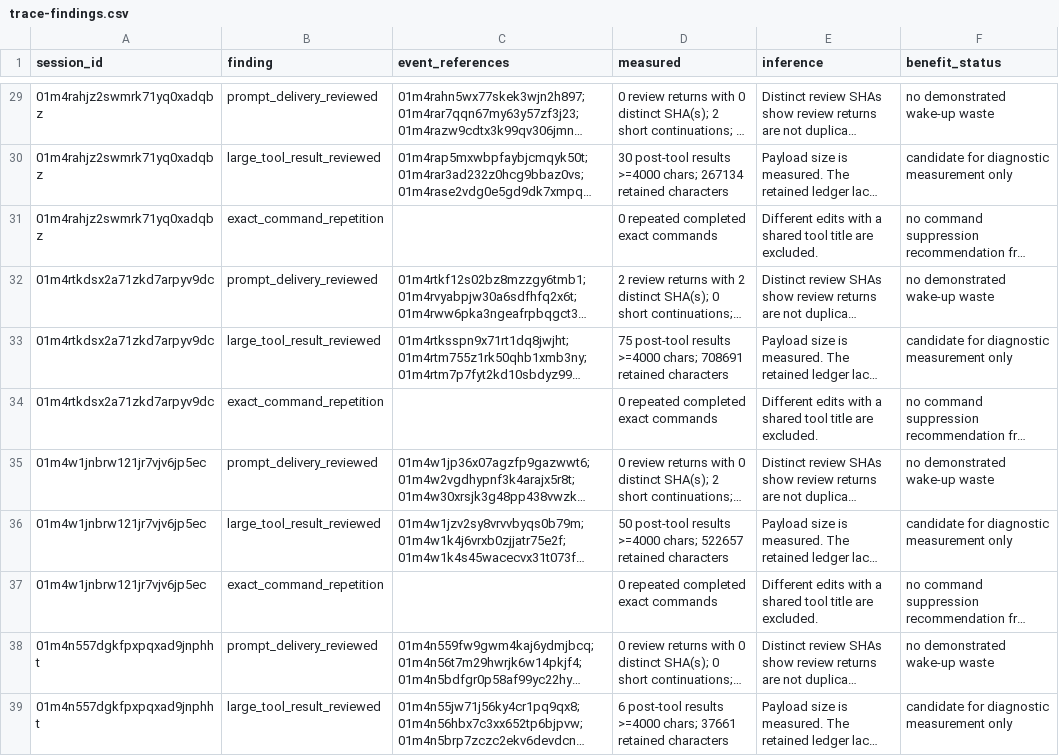
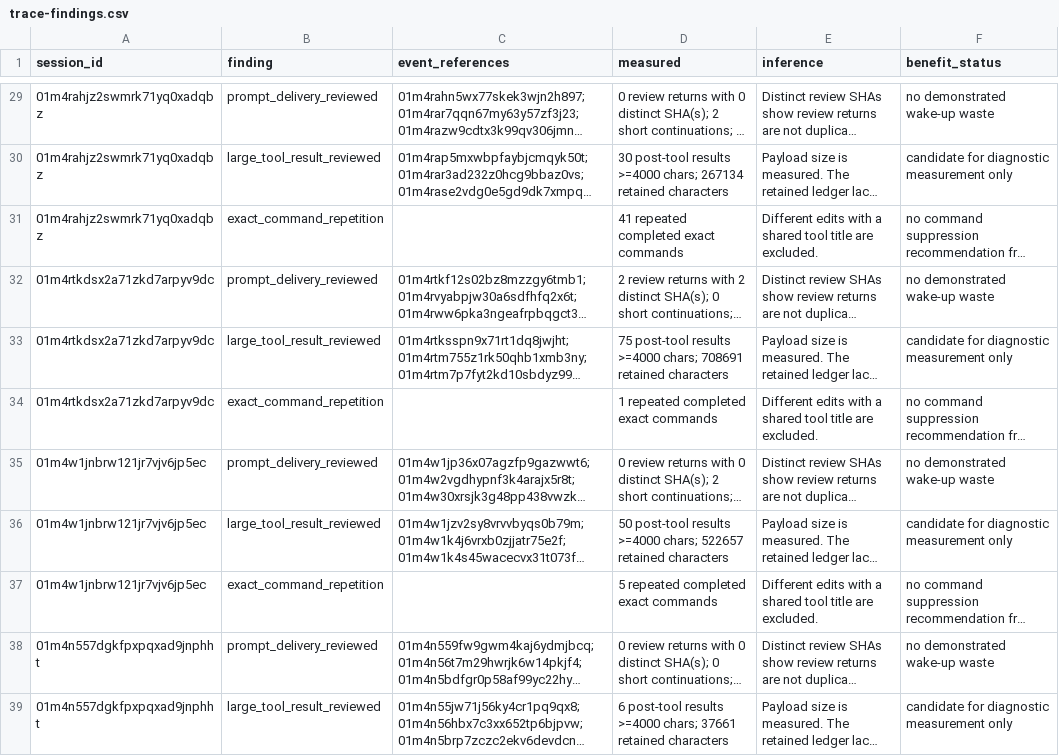
Before and after one commit to manuel-alvarez-alvarez/ariadne, a CSV file: bench/token-usage/trace-findings.csv, drawn as a sheet; only a part is shown, gaps mark what is left out; long unchanged cells end in …; the diff covers the shown part only; the diff names each change by its address in the sheet, - before the commit and + after, or states it on an @@ line.

```diff
--- a/bench/token-usage/trace-findings.csv
+++ b/bench/token-usage/trace-findings.csv
-D31 (measured): 0 repeated completed exact commands
+D31 (measured): 41 repeated completed exact commands
-D34 (measured): 0 repeated completed exact commands
+D34 (measured): 1 repeated completed exact commands
-D37 (measured): 0 repeated completed exact commands
+D37 (measured): 5 repeated completed exact commands
```
Also changed, not shown: 9 edited cells elsewhere in this file, bench/token-usage/goal-analysis.csv, 6 other files.
